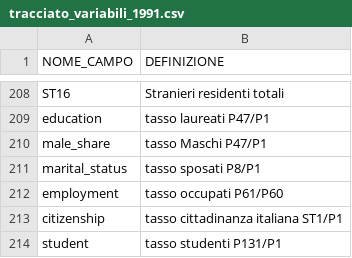
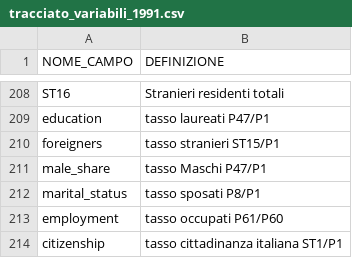
Before and after one commit to gabrielepinto/dati-sezioni-elettorali, a CSV file: dati_censimento_sezione_elettorale/tracciato_variabili_1991.csv, drawn as a sheet; only a part is shown, gaps mark what is left out; the shorter side is filled out with more unchanged rows.

```diff
--- a/dati_censimento_sezione_elettorale/tracciato_variabili_1991.csv
+++ b/dati_censimento_sezione_elettorale/tracciato_variabili_1991.csv
@@ -209,2 +209,3 @@ ST16 , Stranieri residenti totali
 education,tasso laureati P47/P1
+foreigners,tasso stranieri ST15/P1
 male_share,tasso Maschi P47/P1
```
Also changed, not shown: anagrafica_completa_all_cities.csv, dati_censimento_sezione_elettorale/tracciato_variabili_2001.csv, 14 other files.
